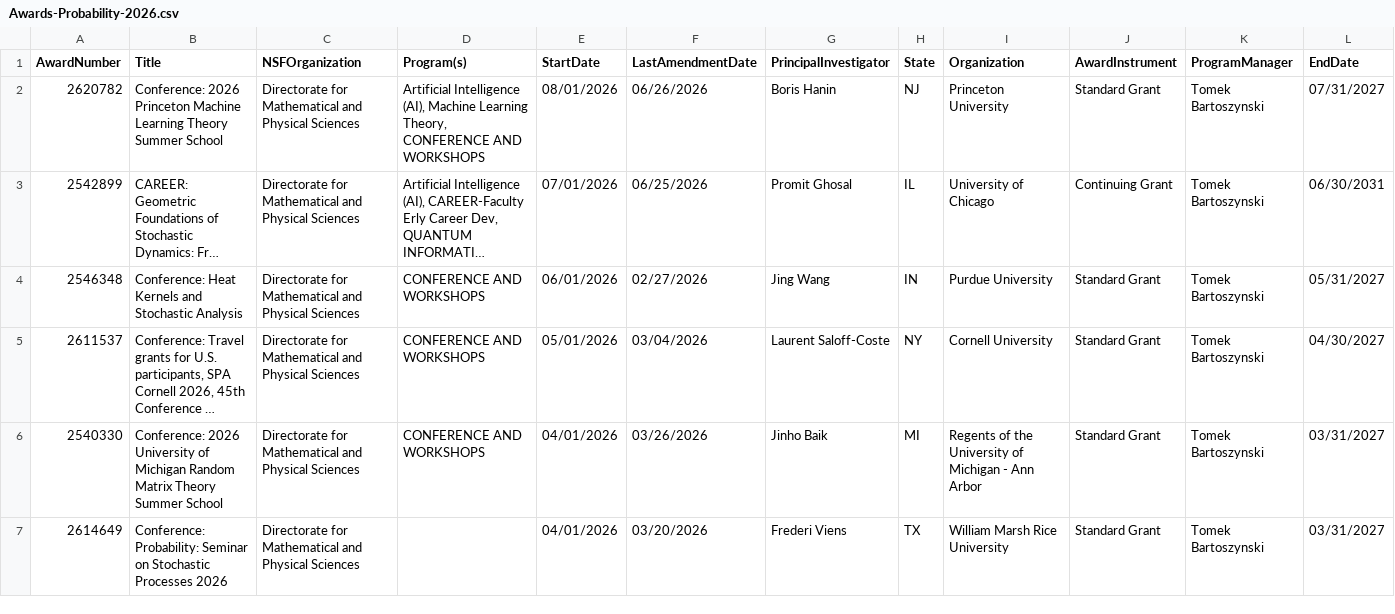
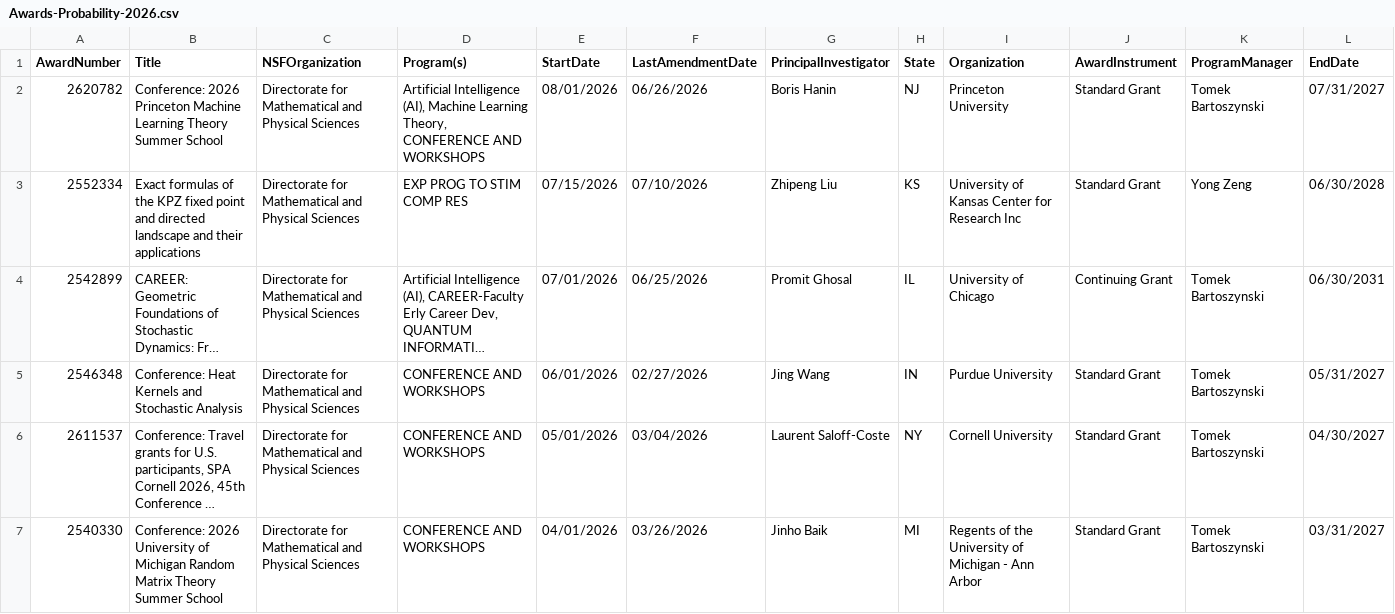
Before and after one commit to lowrank/NSF-DMS-awards, a CSV file: Probability/Awards-Probability-2026.csv, drawn as a sheet; only a part is shown; the shorter side is filled out with more unchanged rows; long unchanged cells end in …; rows hold the shown columns only; the diff names each change by its address in the sheet, - before the commit and + after, or states it on an @@ line.

```diff
--- a/Probability/Awards-Probability-2026.csv
+++ b/Probability/Awards-Probability-2026.csv
+row 3: 2552334 | Exact formulas of the KPZ fixed point and directed landscape and their applications | Directorate for Mathematical and Physical Sciences | EXP PROG TO STIM COMP RES | 07/15/2026 | 07/10/2026 | Zhipeng Liu | KS | University of Kansas Center for Research Inc | Standard Grant | Yong Zeng | 06/30/2028
```
Also changed, not shown: Algebra-and-Number-Theory/Awards-Algebra-and-Number-Theory-2026.csv, Analysis/Awards-Analysis-2026.csv, 7 other files.
